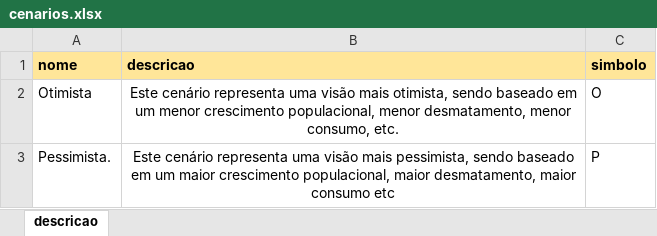
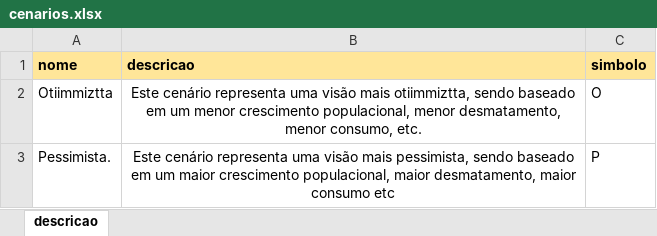
Before and after one commit to MarioCarvalhoBr/data_validate, an Excel workbook: input_data/data_errors/3_cenarios_e_referencia_temporal/cenarios.xlsx, sheet descricao, drawn as a sheet; values as stored, in another font and other column widths than the file's, no borders; the diff names each change by its address in the sheet, - before the commit and + after, or states it on an @@ line.

Commit message:
Add spelling check errors in sp_scenario

```diff
--- a/input_data/data_errors/3_cenarios_e_referencia_temporal/cenarios.xlsx (sheet descricao)
+++ b/input_data/data_errors/3_cenarios_e_referencia_temporal/cenarios.xlsx (sheet descricao)
-A2 (nome): Otimista
+A2 (nome): Otiimmiztta
-B2 (descricao): …visão mais otimista, sendo baseado…
+B2 (descricao): …visão mais otiimmiztta, sendo baseado…
```
Also changed, not shown: input_data/data_errors/3_cenarios_e_referencia_temporal/referencia_temporal.xlsx, input_data/data_ground_truth/3_cenarios_e_referencia_temporal/cenarios.xlsx, 5 other files.
